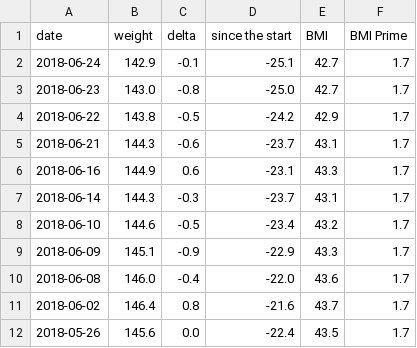
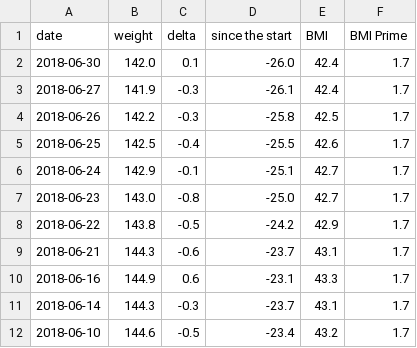
Before and after one commit to kbaikov/weight, a CSV file: fitnesspal_df_latest.csv, drawn as a sheet; only a part is shown; the shorter side is filled out with more unchanged rows.

```diff
--- a/fitnesspal_df_latest.csv
+++ b/fitnesspal_df_latest.csv
@@ -1,2 +1,6 @@
 date,weight,delta,since the start,BMI,BMI Prime
+2018-06-30,142.0,0.1,-26.0,42.4,1.7
+2018-06-27,141.9,-0.3,-26.1,42.4,1.7
+2018-06-26,142.2,-0.3,-25.8,42.5,1.7
+2018-06-25,142.5,-0.4,-25.5,42.6,1.7
 2018-06-24,142.9,-0.1,-25.1,42.7,1.7
```
Also changed, not shown: result.csv.
